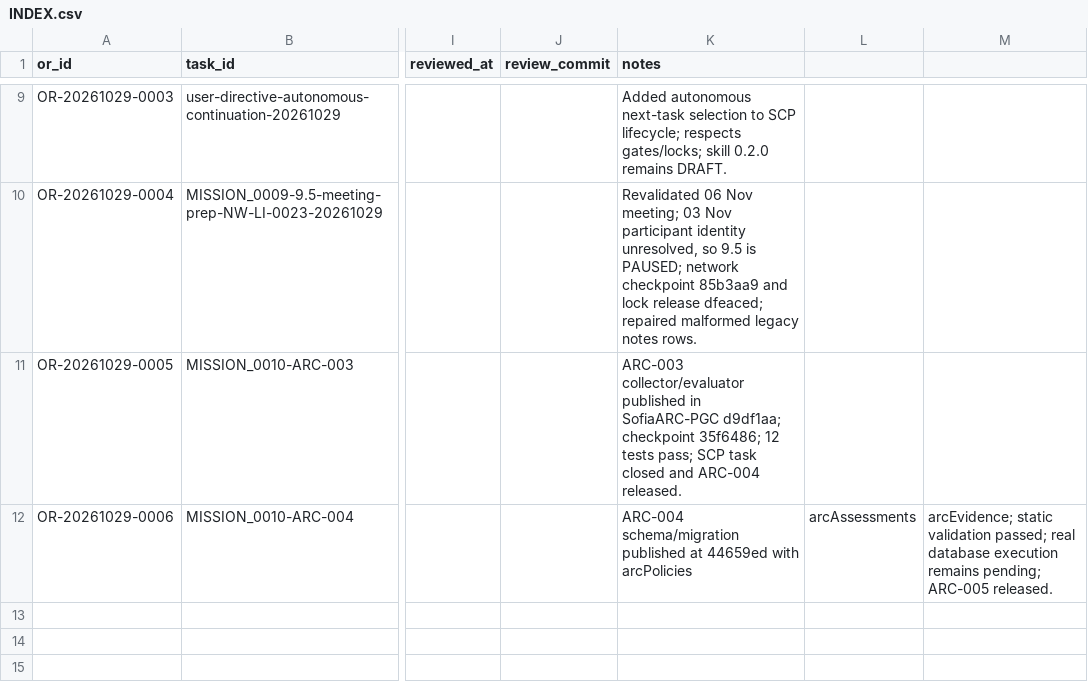
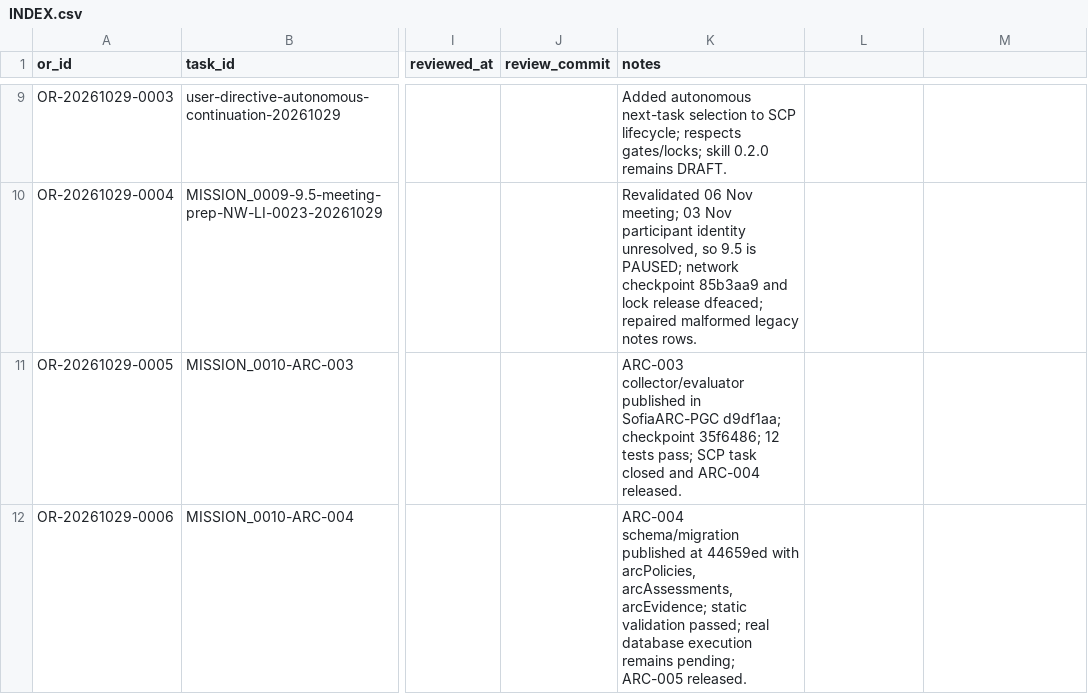
Before and after one commit to meshwave65/SofiaControlPanel, a CSV file: governance/operational_reports/INDEX.csv, drawn as a sheet; only a part is shown, gaps mark what is left out; the diff names each change by its address in the sheet, - before the commit and + after, or states it on an @@ line.

Commit message:
fix(governance): corrigir linha CSV do OR ARC-004

```diff
--- a/governance/operational_reports/INDEX.csv
+++ b/governance/operational_reports/INDEX.csv
-K12 (notes): …44659ed with arcPolicies
+K12 (notes): …44659ed with arcPolicies, arcAssessments, arcEvidence; static validation passed; real database execution remains pending; ARC-005 released.
-L12: arcAssessments
+L12: (empty)
-M12: arcEvidence; static validation passed; real database execution remains pending; ARC-005 released.
+M12: (empty)
```
